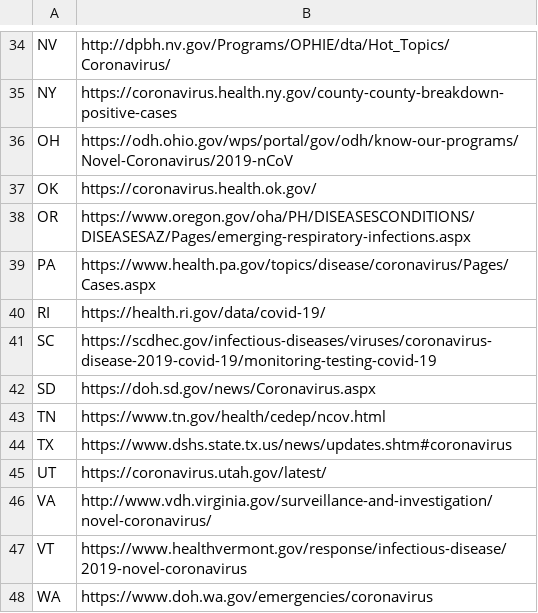
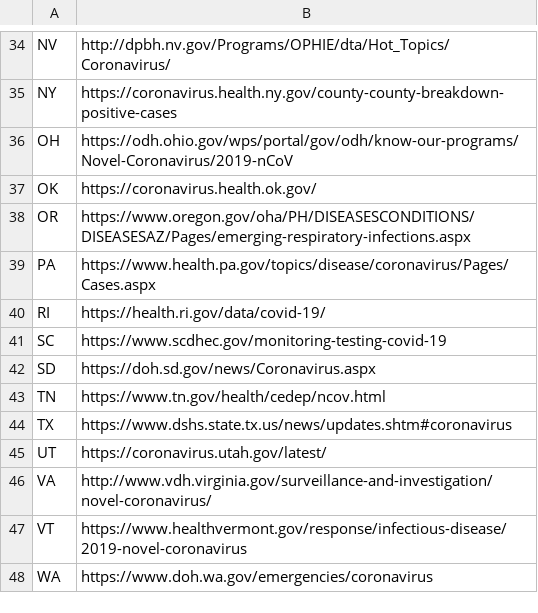
Before and after one commit to timmywheels/crawl-and-parse, a CSV file: states.csv, drawn as a sheet; only a part is shown, gaps mark what is left out.

```diff
--- a/states.csv
+++ b/states.csv
@@ -40,3 +40,3 @@ PA	https://www.health.pa.gov/topics/disease/coronavirus/Pages/Cases.aspx
 RI	https://health.ri.gov/data/covid-19/
-SC	https://scdhec.gov/infectious-diseases/viruses/coronavirus-disease-2019-covid-19/monitoring-testing-covid-19
+SC	https://www.scdhec.gov/monitoring-testing-covid-19
 SD	https://doh.sd.gov/news/Coronavirus.aspx
```
Also changed, not shown: 1 other file.
